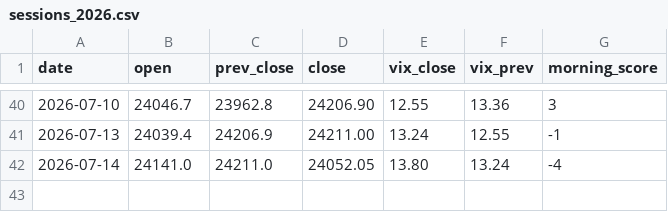
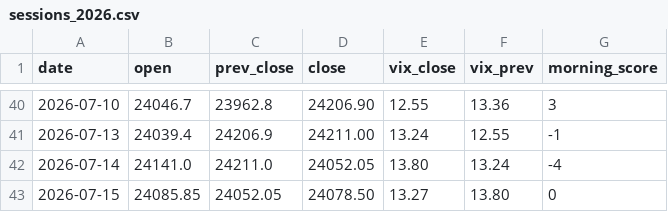
Before and after one commit to ajaiswal1818/nifty-paper-trading, a CSV file: engine/data/sessions_2026.csv, drawn as a sheet; only a part is shown, gaps mark what is left out.

```diff
--- a/engine/data/sessions_2026.csv
+++ b/engine/data/sessions_2026.csv
@@ -42 +42,2 @@ date,open,prev_close,close,vix_close,vix_prev,morning_score
 2026-07-14,24141.0,24211.0,24052.05,13.80,13.24,-4
+2026-07-15,24085.85,24052.05,24078.50,13.27,13.80,0
```
Also changed, not shown: 1 other file.
